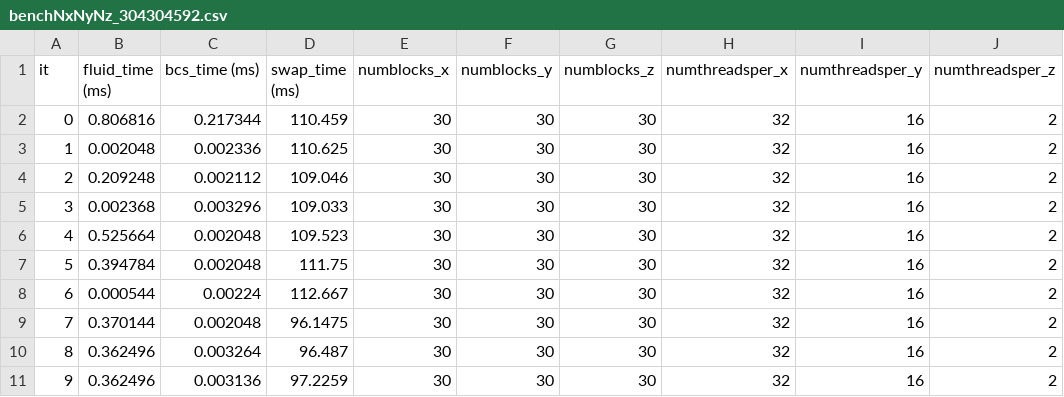
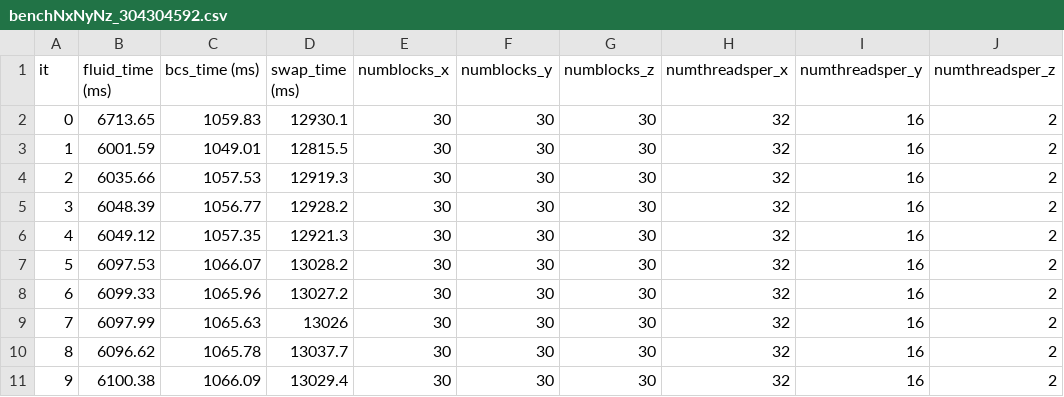
Before and after one commit to russellmatt66/imhd-CUDA, a CSV file: benchmarking/data/benchNxNyNz_304304592.csv, drawn as a sheet; only a part is shown; the diff covers the shown part only.

```diff
--- a/benchmarking/data/benchNxNyNz_304304592.csv
+++ b/benchmarking/data/benchNxNyNz_304304592.csv
@@ -1,11 +1,11 @@
 it, fluid_time (ms), bcs_time (ms), swap_time (ms), numblocks_x, numblocks_y, numblocks_z, numthreadsper_x, numthreadsper_y, numthreadsper_z
-0,0.806816,0.217344,110.459,30,30,30,32,16,2
-1,0.002048,0.002336,110.625,30,30,30,32,16,2
-2,0.209248,0.002112,109.046,30,30,30,32,16,2
-3,0.002368,0.003296,109.033,30,30,30,32,16,2
-4,0.525664,0.002048,109.523,30,30,30,32,16,2
-5,0.394784,0.002048,111.75,30,30,30,32,16,2
-6,0.000544,0.00224,112.667,30,30,30,32,16,2
-7,0.370144,0.002048,96.1475,30,30,30,32,16,2
-8,0.362496,0.003264,96.487,30,30,30,32,16,2
-9,0.362496,0.003136,97.2259,30,30,30,32,16,2
+0,6713.65,1059.83,12930.1,30,30,30,32,16,2
+1,6001.59,1049.01,12815.5,30,30,30,32,16,2
+2,6035.66,1057.53,12919.3,30,30,30,32,16,2
+3,6048.39,1056.77,12928.2,30,30,30,32,16,2
+4,6049.12,1057.35,12921.3,30,30,30,32,16,2
+5,6097.53,1066.07,13028.2,30,30,30,32,16,2
+6,6099.33,1065.96,13027.2,30,30,30,32,16,2
+7,6097.99,1065.63,13026,30,30,30,32,16,2
+8,6096.62,1065.78,13037.7,30,30,30,32,16,2
+9,6100.38,1066.09,13029.4,30,30,30,32,16,2
```
Also changed, not shown: 45 edited cells elsewhere in this file, 16 other files.
